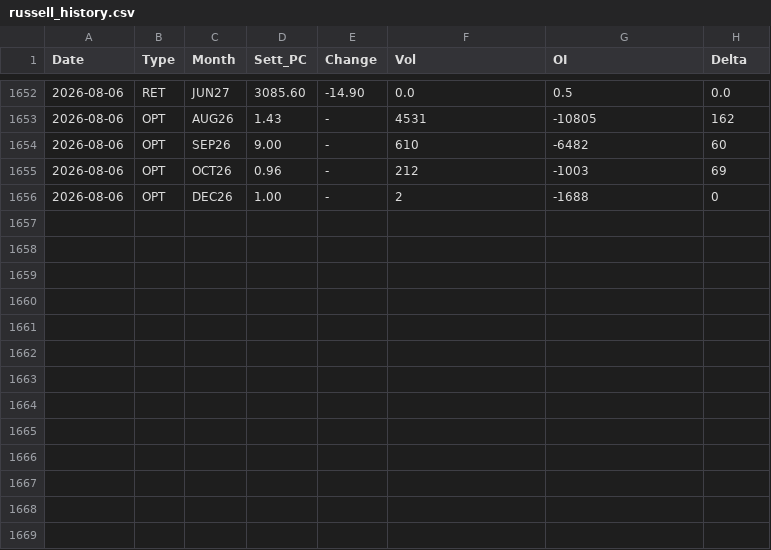
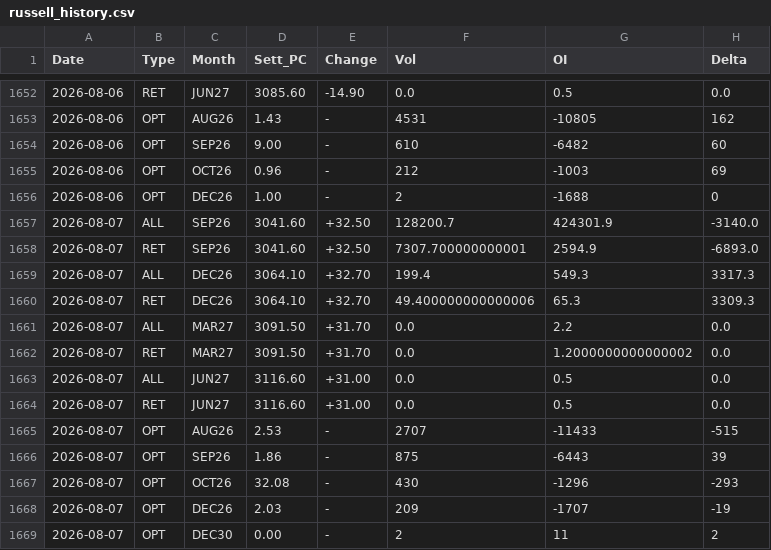
Before and after one commit to jianhuaa/fx-telegram-bot, a CSV file: russell_history.csv, drawn as a sheet; only a part is shown, gaps mark what is left out.

```diff
--- a/russell_history.csv
+++ b/russell_history.csv
@@ -1656 +1656,14 @@ Date,Type,Month,Sett_PC,Change,Vol,OI,Delta
 2026-08-06,OPT,DEC26,1.00,-,2,-1688,0
+2026-08-07,ALL,SEP26,3041.60,+32.50,128200.7,424301.9,-3140.0
+2026-08-07,RET,SEP26,3041.60,+32.50,7307.700000000001,2594.9,-6893.0
+2026-08-07,ALL,DEC26,3064.10,+32.70,199.4,549.3,3317.3
+2026-08-07,RET,DEC26,3064.10,+32.70,49.400000000000006,65.3,3309.3
+2026-08-07,ALL,MAR27,3091.50,+31.70,0.0,2.2,0.0
+2026-08-07,RET,MAR27,3091.50,+31.70,0.0,1.2000000000000002,0.0
+2026-08-07,ALL,JUN27,3116.60,+31.00,0.0,0.5,0.0
+2026-08-07,RET,JUN27,3116.60,+31.00,0.0,0.5,0.0
+2026-08-07,OPT,AUG26,2.53,-,2707,-11433,-515
+2026-08-07,OPT,SEP26,1.86,-,875,-6443,39
+2026-08-07,OPT,OCT26,32.08,-,430,-1296,-293
+2026-08-07,OPT,DEC26,2.03,-,209,-1707,-19
+2026-08-07,OPT,DEC30,0.00,-,2,11,2
```
Also changed, not shown: bitcoin_history.csv, nasdaq_history.csv, 4 other files.
